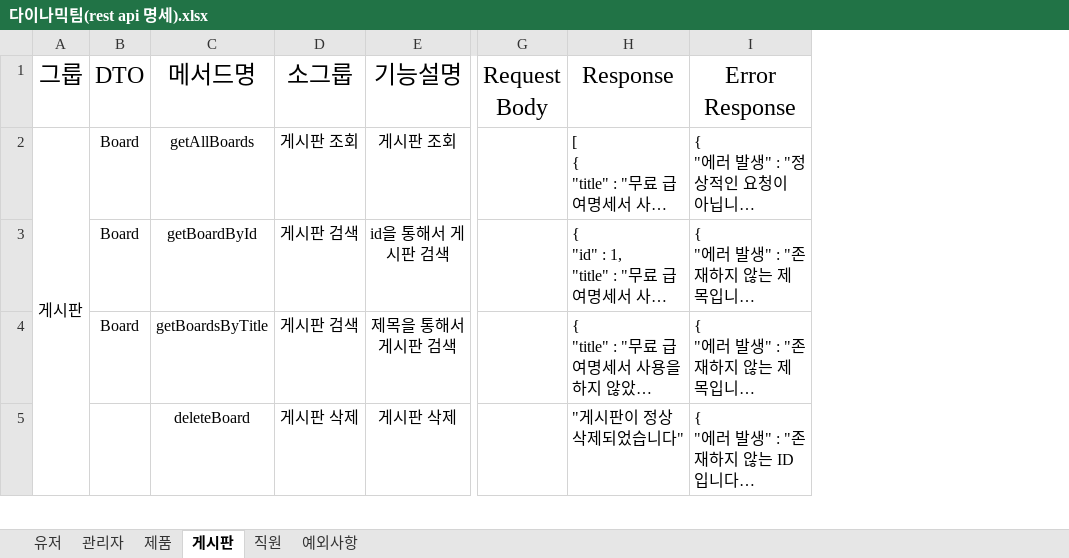
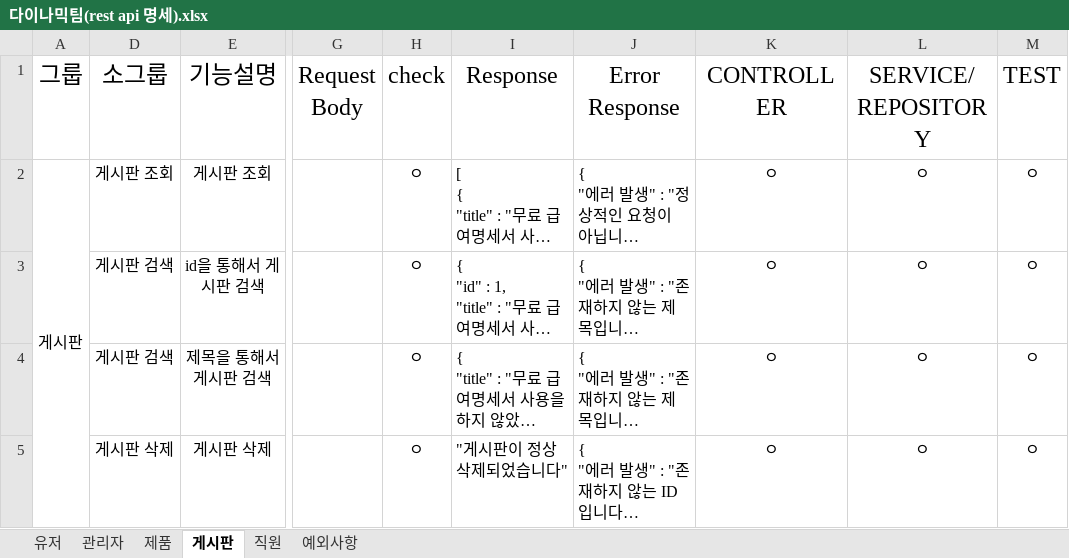
Before and after one commit to RYU185/Dynamic, an Excel workbook: 다이나믹팀(rest api 명세).xlsx, sheet 게시판, drawn as a sheet; only a part is shown, gaps mark what is left out; long unchanged cells end in …; values as stored, in another font and other column widths than the file's, no borders; removed rows and columns are numbered as before the commit, all else as after; the diff covers the shown part only; the diff names each change by its address in the sheet, - before the commit and + after, or states it on an @@ line.

```diff
--- a/다이나믹팀(rest api 명세).xlsx (sheet 게시판)
+++ b/다이나믹팀(rest api 명세).xlsx (sheet 게시판)
@@ column B (DTO) hidden, rows 2-4: all Board @@
@@ column C (메서드명) hidden, rows 2-5: getAllBoards | getBoardById | getBoardsByTitle | deleteBoard @@
+column H (check), rows 2-5: all ㅇ
+column K (CONTROLLER), rows 2-5: all ㅇ
+column L (SERVICE/ REPOSITORY), rows 2-5: all ㅇ
+column M (TEST), rows 2-5: all ㅇ
```
Also changed, not shown: 1 added row, 1 removed row and 4 edited cells elsewhere in this sheet, sheet 제품, sheet 유저, sheet 관리자, sheet 직원, hidden cells.
